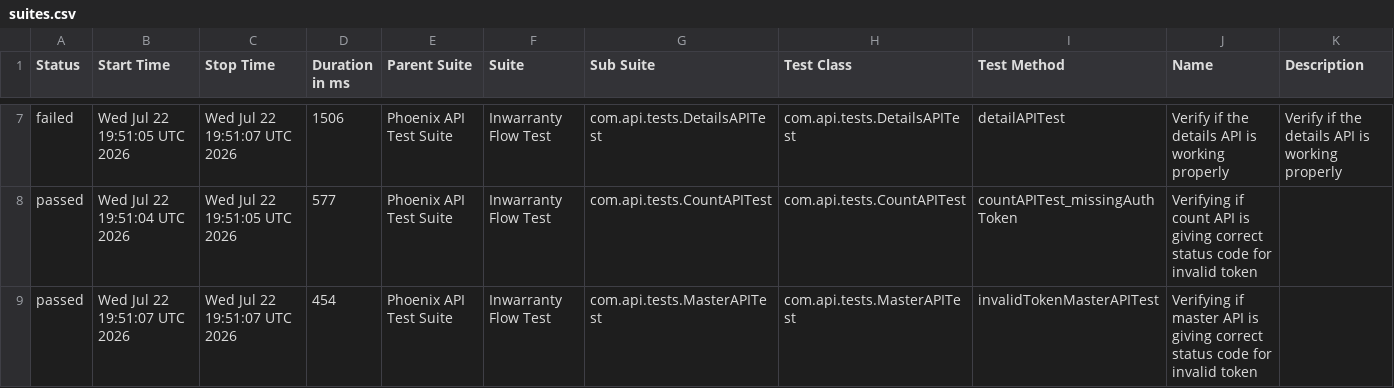
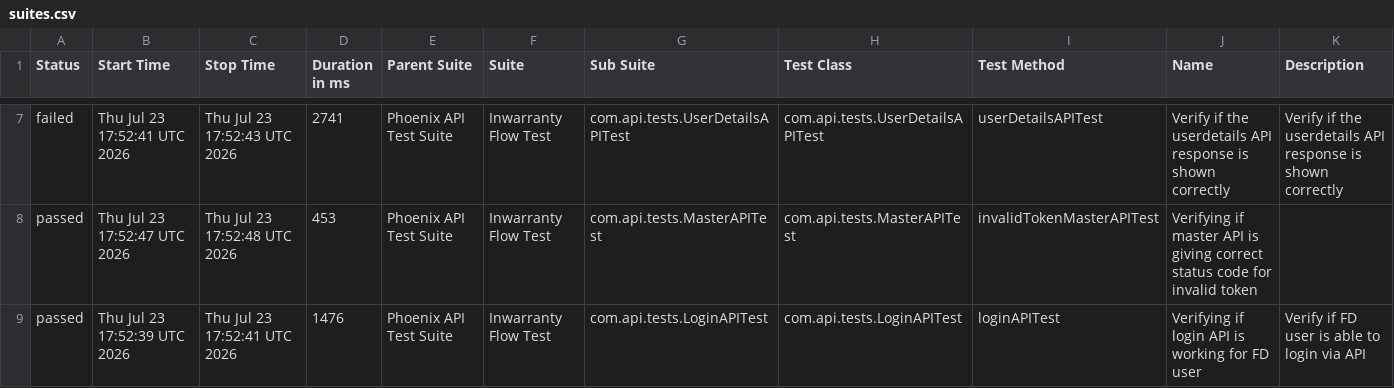
Before and after one commit to Zulminan/PhoenixTestAutomationFramework, a CSV file: data/suites.csv, drawn as a sheet; only a part is shown, gaps mark what is left out; the diff covers the shown part only.

```diff
--- a/data/suites.csv
+++ b/data/suites.csv
@@ -7,3 +7,3 @@
-"failed","Wed Jul 22 19:51:05 UTC 2026","Wed Jul 22 19:51:07 UTC 2026","1506","Phoenix API Test Suite","Inwarranty Flow Test","com.api.tests.DetailsAPITest","com.api.tests.DetailsAPITest","detailAPITest","Verify if the details API is working properly","Verify if the details API is working properly"
-"passed","Wed Jul 22 19:51:04 UTC 2026","Wed Jul 22 19:51:05 UTC 2026","577","Phoenix API Test Suite","Inwarranty Flow Test","com.api.tests.CountAPITest","com.api.tests.CountAPITest","countAPITest_missingAuthToken","Verifying if count API is giving correct status code for invalid token",""
-"passed","Wed Jul 22 19:51:07 UTC 2026","Wed Jul 22 19:51:07 UTC 2026","454","Phoenix API Test Suite","Inwarranty Flow Test","com.api.tests.MasterAPITest","com.api.tests.MasterAPITest","invalidTokenMasterAPITest","Verifying if master API is giving correct status code for invalid token",""
+"failed","Thu Jul 23 17:52:41 UTC 2026","Thu Jul 23 17:52:43 UTC 2026","2741","Phoenix API Test Suite","Inwarranty Flow Test","com.api.tests.UserDetailsAPITest","com.api.tests.UserDetailsAPITest","userDetailsAPITest","Verify if the userdetails API response is shown correctly","Verify if the userdetails API response is shown correctly"
+"passed","Thu Jul 23 17:52:47 UTC 2026","Thu Jul 23 17:52:48 UTC 2026","453","Phoenix API Test Suite","Inwarranty Flow Test","com.api.tests.MasterAPITest","com.api.tests.MasterAPITest","invalidTokenMasterAPITest","Verifying if master API is giving correct status code for invalid token",""
+"passed","Thu Jul 23 17:52:39 UTC 2026","Thu Jul 23 17:52:41 UTC 2026","1476","Phoenix API Test Suite","Inwarranty Flow Test","com.api.tests.LoginAPITest","com.api.tests.LoginAPITest","loginAPITest","Verifying if login API is working for FD user","Verify if FD user is able to login via API"
```
Also changed, not shown: 1 added row, 1 removed row and 28 edited cells elsewhere in this file, data/behaviors.csv, 57 other files.
